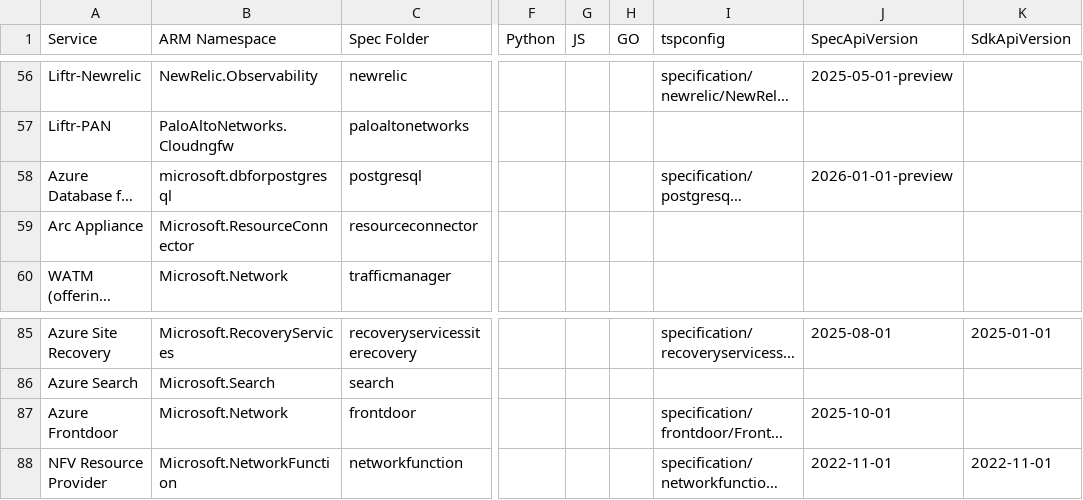
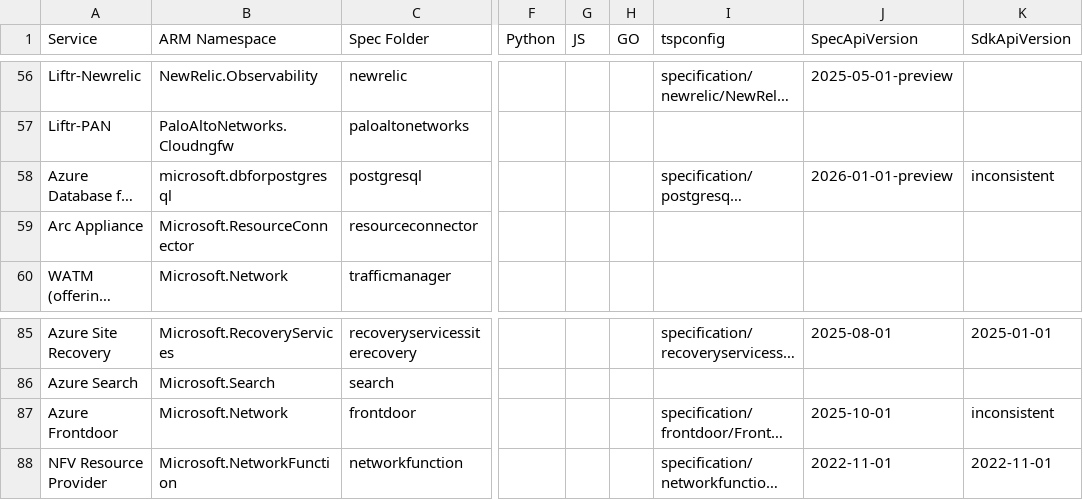
Before and after one commit to weidongxu-microsoft/typespec-sdk-releases, a CSV file: releases.csv, drawn as a sheet; only a part is shown, gaps mark what is left out; long unchanged cells end in …; the diff names each change by its address in the sheet, - before the commit and + after, or states it on an @@ line.

Commit message:
mixed version

```diff
--- a/releases.csv
+++ b/releases.csv
-K58 (SdkApiVersion): (empty)
+K58 (SdkApiVersion): inconsistent
-K87 (SdkApiVersion): (empty)
+K87 (SdkApiVersion): inconsistent
```
